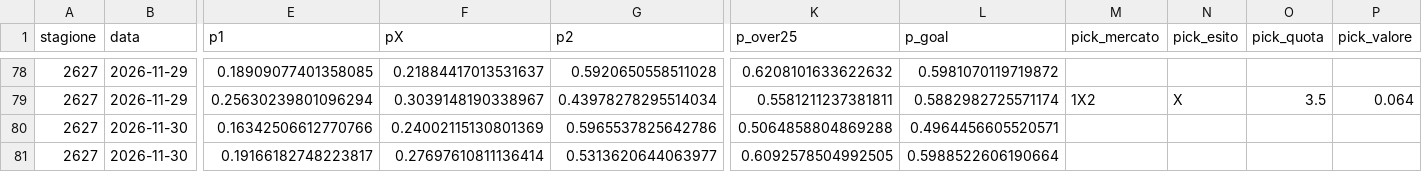
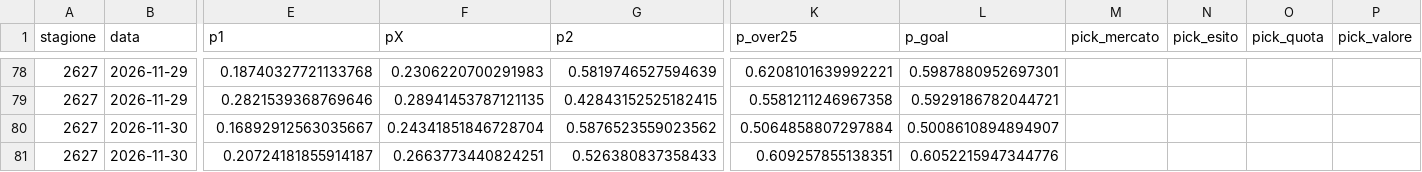
Before and after one commit to frankboni128-rgb/previsioni-serie-a, a CSV file: docs/storico.csv, drawn as a sheet; only a part is shown, gaps mark what is left out; the diff covers the shown part only; the diff names each change by its address in the sheet, - before the commit and + after, or states it on an @@ line.

```diff
--- a/docs/storico.csv
+++ b/docs/storico.csv
-E78 (p1): 0.18909077401358085
+E78 (p1): 0.18740327721133768
-F78 (pX): 0.21884417013531637
+F78 (pX): 0.2306220700291983
-G78 (p2): 0.5920650558511028
+G78 (p2): 0.5819746527594639
-K78 (p_over25): 0.6208101633622632
+K78 (p_over25): 0.6208101639992221
-L78 (p_goal): 0.5981070119719872
+L78 (p_goal): 0.5987880952697301
-E79 (p1): 0.25630239801096294
+E79 (p1): 0.2821539368769646
-F79 (pX): 0.3039148190338967
+F79 (pX): 0.28941453787121135
-G79 (p2): 0.43978278295514034
+G79 (p2): 0.42843152525182415
-K79 (p_over25): 0.5581211237381811
+K79 (p_over25): 0.5581211246967358
-L79 (p_goal): 0.5882982725571174
+L79 (p_goal): 0.5929186782044721
-M79 (pick_mercato): 1X2
+M79 (pick_mercato): (empty)
-N79 (pick_esito): X
+N79 (pick_esito): (empty)
-O79 (pick_quota): 3.5
+O79 (pick_quota): (empty)
-P79 (pick_valore): 0.064
+P79 (pick_valore): (empty)
-E80 (p1): 0.16342506612770766
+E80 (p1): 0.16892912563035667
-F80 (pX): 0.24002115130801369
+F80 (pX): 0.24341851846728704
-G80 (p2): 0.5965537825642786
+G80 (p2): 0.5876523559023562
-K80 (p_over25): 0.5064858804869288
+K80 (p_over25): 0.5064858807297884
-L80 (p_goal): 0.4964456605520571
+L80 (p_goal): 0.5008610894894907
-E81 (p1): 0.19166182748223817
+E81 (p1): 0.20724181855914187
-F81 (pX): 0.27697610811136414
+F81 (pX): 0.2663773440824251
-G81 (p2): 0.5313620644063977
+G81 (p2): 0.526380837358433
-K81 (p_over25): 0.6092578504992505
+K81 (p_over25): 0.609257855138351
-L81 (p_goal): 0.5988522606190664
+L81 (p_goal): 0.6052215947344776
```
Also changed, not shown: 31 edited cells elsewhere in this file, docs/previsioni_giornata.csv, 1 other file.
